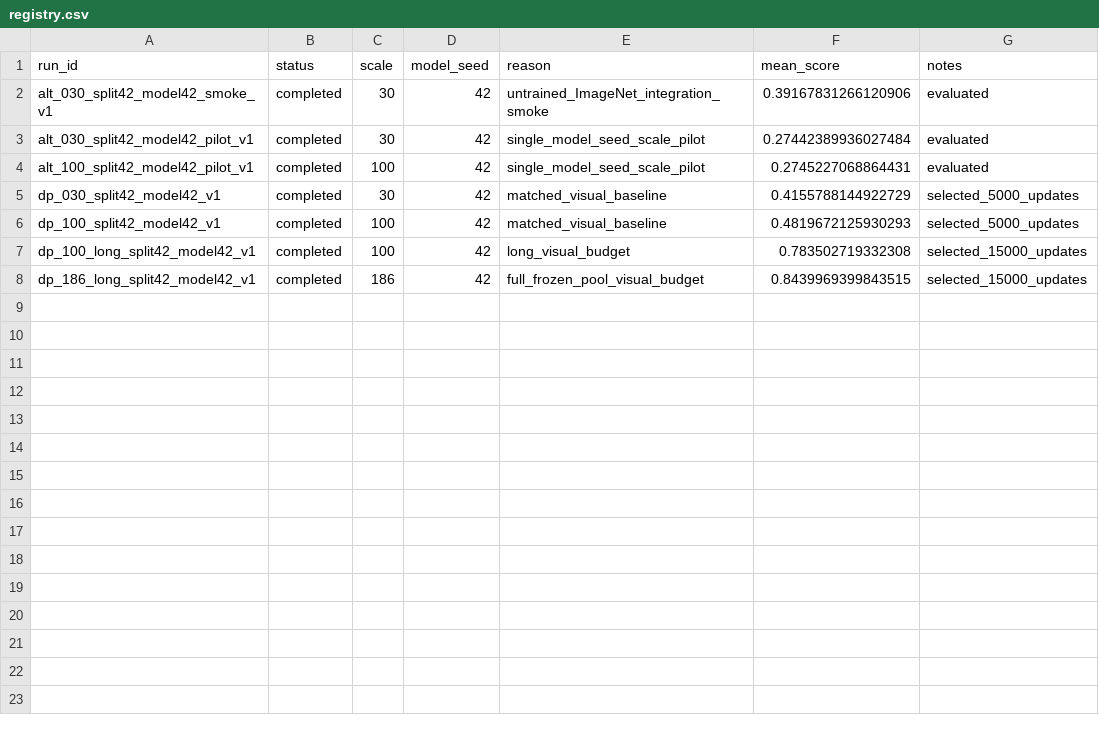
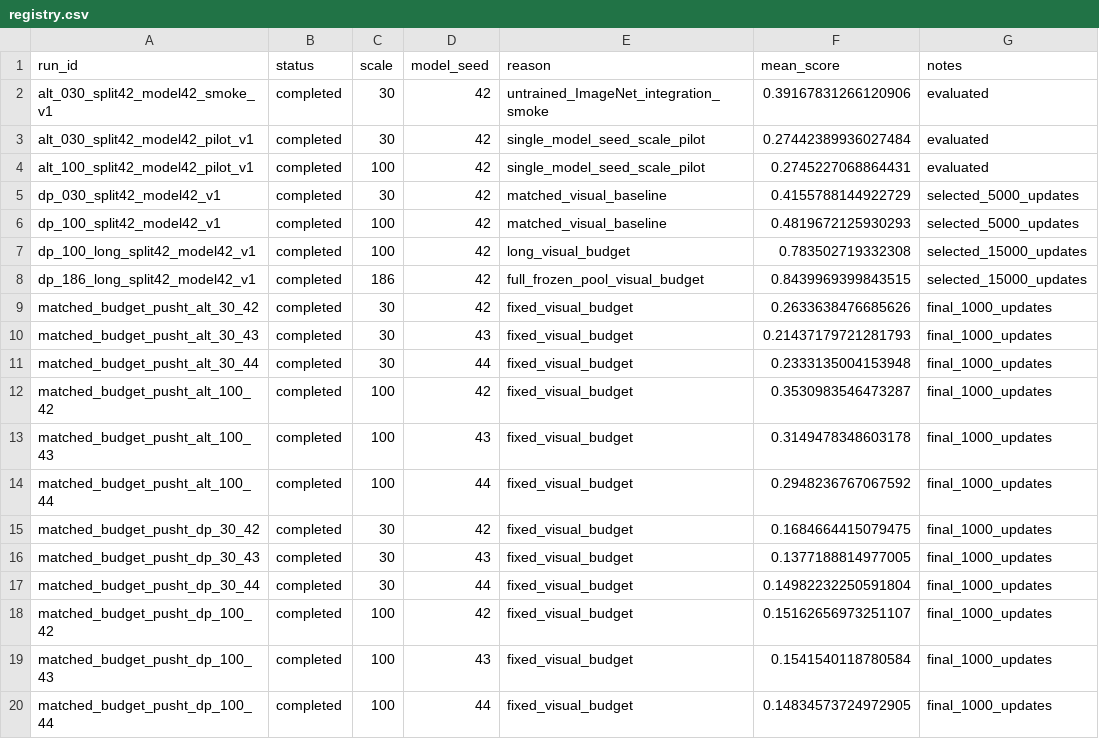
Before and after one commit to PengSheng2281726867/26-1-CISC8001-001, a CSV file: experiments/registry.csv, drawn as a sheet.

Commit message:
exp: compare ALT and DP at fixed budgets across three seeds

```diff
--- a/experiments/registry.csv
+++ b/experiments/registry.csv
@@ -8 +8,13 @@ dp_100_long_split42_model42_v1,completed,100,42,long_visual_budget,0.78350271933
 dp_186_long_split42_model42_v1,completed,186,42,full_frozen_pool_visual_budget,0.8439969399843515,selected_15000_updates
+matched_budget_pusht_alt_30_42,completed,30,42,fixed_visual_budget,0.2633638476685626,final_1000_updates
+matched_budget_pusht_alt_30_43,completed,30,43,fixed_visual_budget,0.21437179721281793,final_1000_updates
+matched_budget_pusht_alt_30_44,completed,30,44,fixed_visual_budget,0.2333135004153948,final_1000_updates
+matched_budget_pusht_alt_100_42,completed,100,42,fixed_visual_budget,0.3530983546473287,final_1000_updates
+matched_budget_pusht_alt_100_43,completed,100,43,fixed_visual_budget,0.3149478348603178,final_1000_updates
+matched_budget_pusht_alt_100_44,completed,100,44,fixed_visual_budget,0.2948236767067592,final_1000_updates
+matched_budget_pusht_dp_30_42,completed,30,42,fixed_visual_budget,0.1684664415079475,final_1000_updates
+matched_budget_pusht_dp_30_43,completed,30,43,fixed_visual_budget,0.1377188814977005,final_1000_updates
+matched_budget_pusht_dp_30_44,completed,30,44,fixed_visual_budget,0.14982232250591804,final_1000_updates
+matched_budget_pusht_dp_100_42,completed,100,42,fixed_visual_budget,0.15162656973251107,final_1000_updates
+matched_budget_pusht_dp_100_43,completed,100,43,fixed_visual_budget,0.1541540118780584,final_1000_updates
+matched_budget_pusht_dp_100_44,completed,100,44,fixed_visual_budget,0.14834573724972905,final_1000_updates
```
Also changed, not shown: 35 other files.
